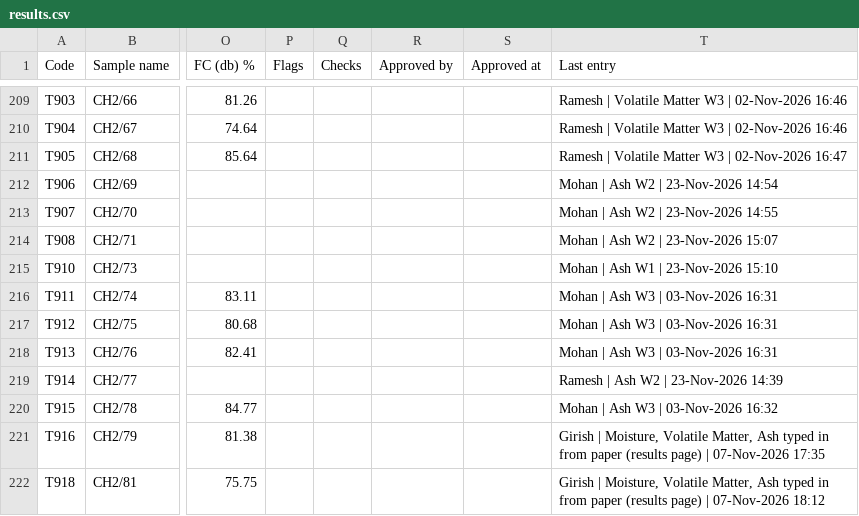
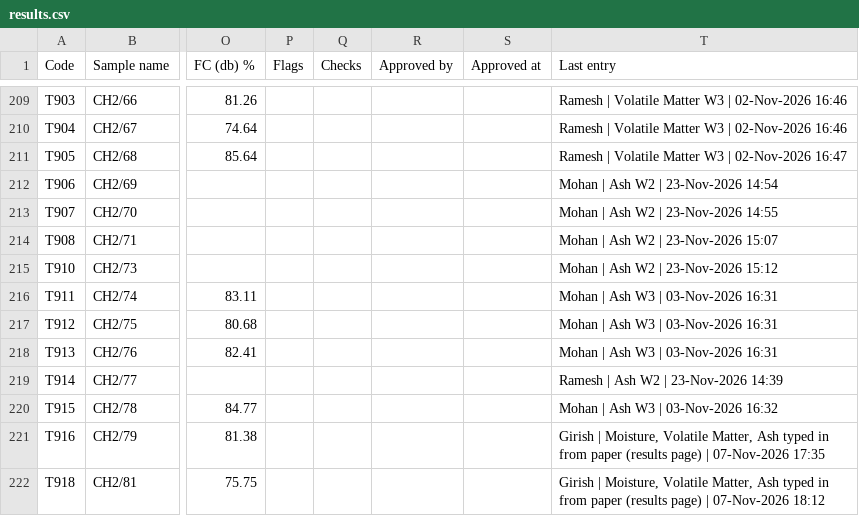
Before and after one commit to Climitra/weighing_data_QR, a CSV file: results.csv, drawn as a sheet; only a part is shown, gaps mark what is left out; the diff names each change by its address in the sheet, - before the commit and + after, or states it on an @@ line.

```diff
--- a/results.csv
+++ b/results.csv
-T215 (Last entry): Mohan | Ash W1 | 23-Nov-2026 15:10
+T215 (Last entry): Mohan | Ash W2 | 23-Nov-2026 15:12
```
Also changed, not shown: 1 other file.
